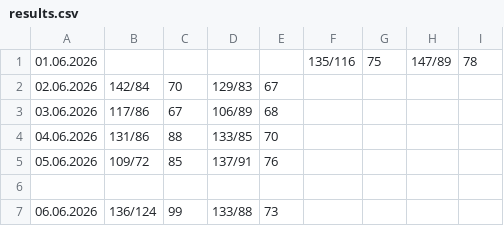
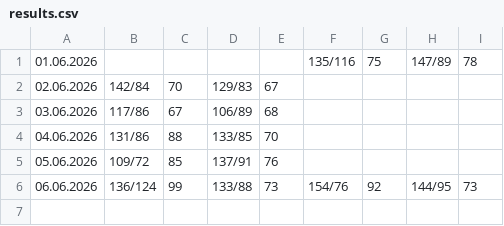
Before and after one commit to CorgiPuppy/notes, a CSV file: measuring-pressure/2026/06-june/results.csv, drawn as a sheet.

Commit message:
feat: add results for today's evening.

```diff
--- a/measuring-pressure/2026/06-june/results.csv
+++ b/measuring-pressure/2026/06-june/results.csv
@@ -5,3 +5,2 @@
 05.06.2026,109/72,85,137/91,76,,,,
-
-06.06.2026,136/124,99,133/88,73,
+06.06.2026,136/124,99,133/88,73,154/76,92,144/95,73
```
Also changed, not shown: measuring-pressure/2026/05-may/results.csv, 4 other files.
